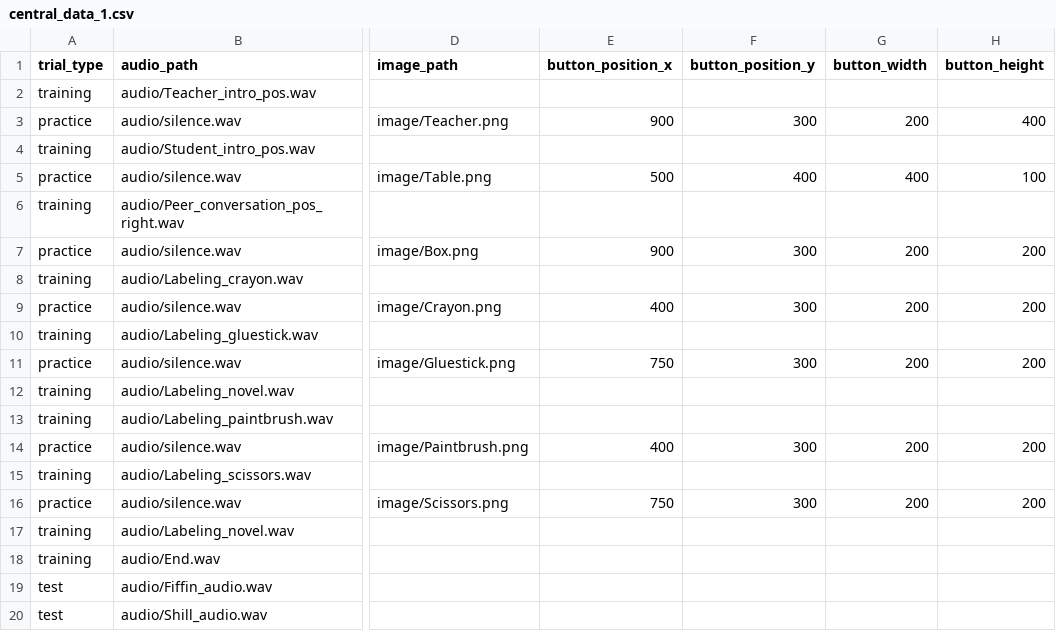
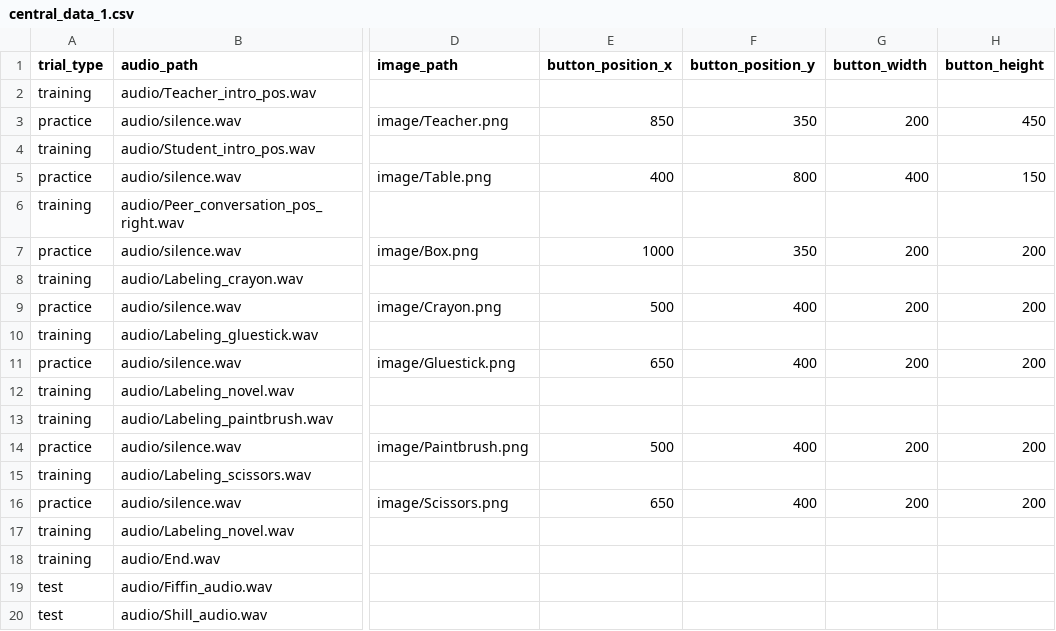
Before and after one commit to ebreitfeld/CourtneyThesis, a CSV file: central_data_1.csv, drawn as a sheet; only a part is shown, gaps mark what is left out; the diff names each change by its address in the sheet, - before the commit and + after, or states it on an @@ line.

Commit message:
Add files via upload

```diff
--- a/central_data_1.csv
+++ b/central_data_1.csv
-E3 (button_position_x): 900
+E3 (button_position_x): 850
-F3 (button_position_y): 300
+F3 (button_position_y): 350
-H3 (button_height): 400
+H3 (button_height): 450
-E5 (button_position_x): 500
+E5 (button_position_x): 400
-F5 (button_position_y): 400
+F5 (button_position_y): 800
-H5 (button_height): 100
+H5 (button_height): 150
-E7 (button_position_x): 900
+E7 (button_position_x): 1000
-F7 (button_position_y): 300
+F7 (button_position_y): 350
-E9 (button_position_x): 400
+E9 (button_position_x): 500
-F9 (button_position_y): 300
+F9 (button_position_y): 400
-E11 (button_position_x): 750
+E11 (button_position_x): 650
-F11 (button_position_y): 300
+F11 (button_position_y): 400
-E14 (button_position_x): 400
+E14 (button_position_x): 500
-F14 (button_position_y): 300
+F14 (button_position_y): 400
-E16 (button_position_x): 750
+E16 (button_position_x): 650
-F16 (button_position_y): 300
+F16 (button_position_y): 400
```
